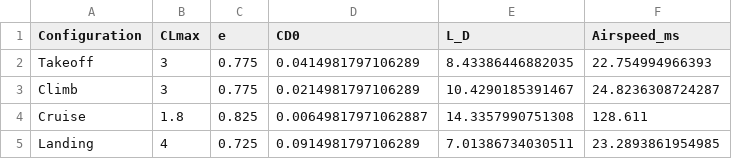
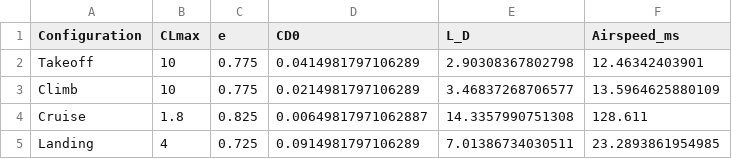
Before and after one commit to angeete08/Aero481_Team1, a CSV file: Performance_Aerodynamics_Results_SI.csv, drawn as a sheet.

```diff
--- a/Performance_Aerodynamics_Results_SI.csv
+++ b/Performance_Aerodynamics_Results_SI.csv
@@ -1,4 +1,4 @@
 Configuration,CLmax,e,CD0,L_D,Airspeed_ms
-Takeoff,3,0.775,0.0414981797106289,8.43386446882035,22.754994966393
-Climb,3,0.775,0.0214981797106289,10.4290185391467,24.8236308724287
+Takeoff,10,0.775,0.0414981797106289,2.90308367802798,12.46342403901
+Climb,10,0.775,0.0214981797106289,3.46837268706577,13.5964625880109
 Cruise,1.8,0.825,0.00649817971062887,14.3357990751308,128.611
```
Also changed, not shown: Performance_Overall_Results_SI.csv, 8 other files.
